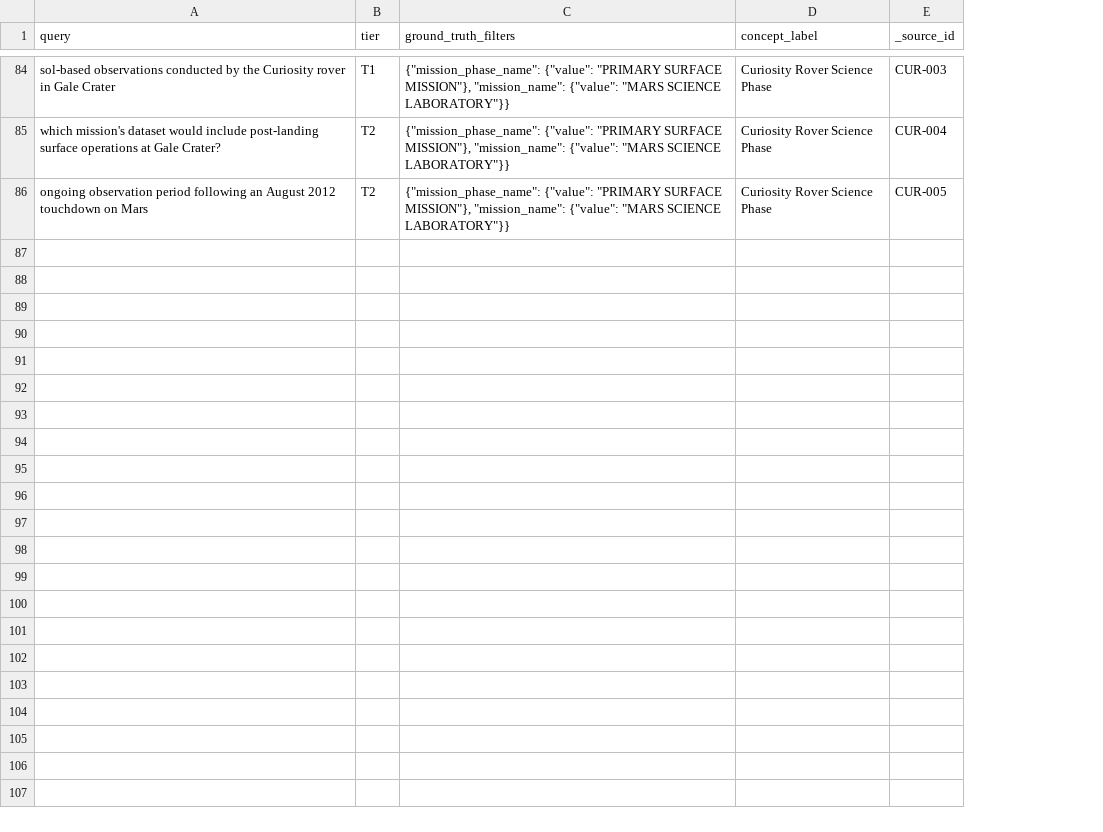
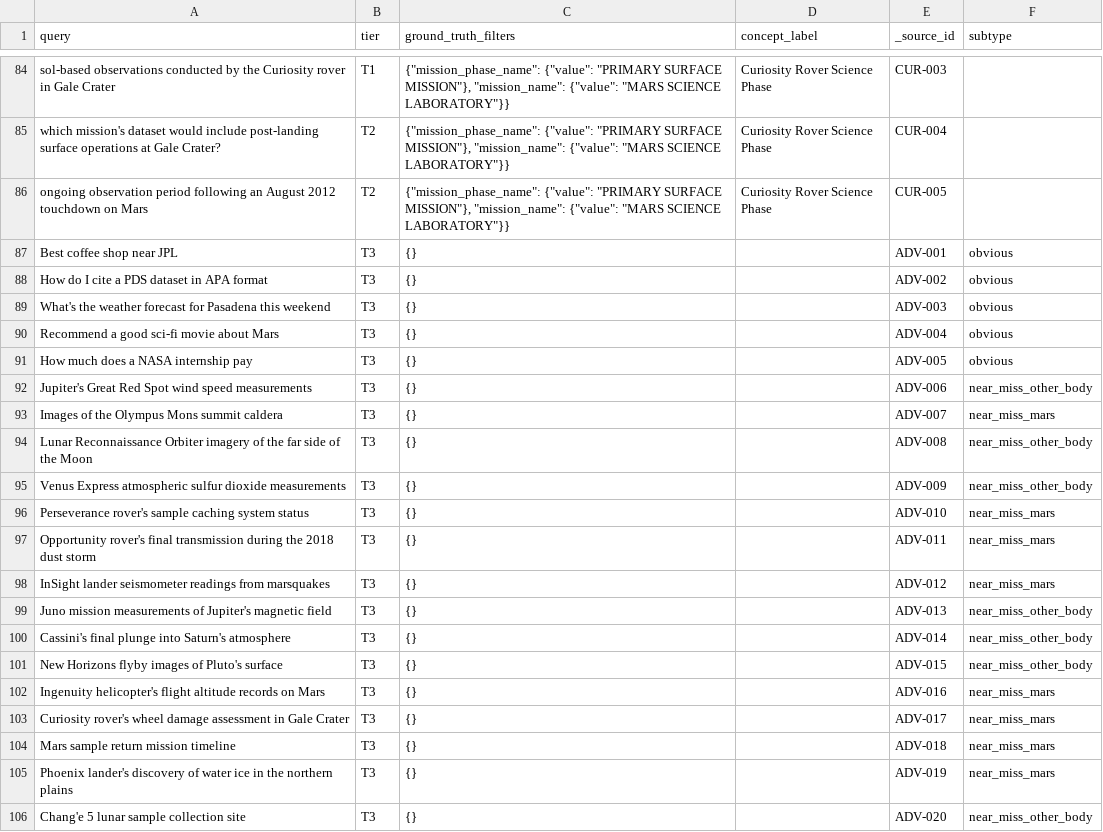
Before and after one commit to anhkos/LUMIN-v2-Search-Agent, a CSV file: eval/eval_ready_dataset.csv, drawn as a sheet; only a part is shown, gaps mark what is left out; the diff names each change by its address in the sheet, - before the commit and + after, or states it on an @@ line.

```diff
--- a/eval/eval_ready_dataset.csv
+++ b/eval/eval_ready_dataset.csv
+column F (subtype), empty
+row 87: Best coffee shop near JPL | T3 | {} |  | ADV-001 | obvious
+row 88: How do I cite a PDS dataset in APA format | T3 | {} |  | ADV-002 | obvious
+row 89: What's the weather forecast for Pasadena this weekend | T3 | {} |  | ADV-003 | obvious
+row 90: Recommend a good sci-fi movie about Mars | T3 | {} |  | ADV-004 | obvious
+row 91: How much does a NASA internship pay | T3 | {} |  | ADV-005 | obvious
+row 92: Jupiter's Great Red Spot wind speed measurements | T3 | {} |  | ADV-006 | near_miss_other_body
+row 93: Images of the Olympus Mons summit caldera | T3 | {} |  | ADV-007 | near_miss_mars
+row 94: Lunar Reconnaissance Orbiter imagery of the far side of the Moon | T3 | {} |  | ADV-008 | near_miss_other_body
+row 95: Venus Express atmospheric sulfur dioxide measurements | T3 | {} |  | ADV-009 | near_miss_other_body
+row 96: Perseverance rover's sample caching system status | T3 | {} |  | ADV-010 | near_miss_mars
+row 97: Opportunity rover's final transmission during the 2018 dust storm | T3 | {} |  | ADV-011 | near_miss_mars
+row 98: InSight lander seismometer readings from marsquakes | T3 | {} |  | ADV-012 | near_miss_mars
+row 99: Juno mission measurements of Jupiter's magnetic field | T3 | {} |  | ADV-013 | near_miss_other_body
+row 100: Cassini's final plunge into Saturn's atmosphere | T3 | {} |  | ADV-014 | near_miss_other_body
+row 101: New Horizons flyby images of Pluto's surface | T3 | {} |  | ADV-015 | near_miss_other_body
+row 102: Ingenuity helicopter's flight altitude records on Mars | T3 | {} |  | ADV-016 | near_miss_mars
+row 103: Curiosity rover's wheel damage assessment in Gale Crater | T3 | {} |  | ADV-017 | near_miss_mars
+row 104: Mars sample return mission timeline | T3 | {} |  | ADV-018 | near_miss_mars
+row 105: Phoenix lander's discovery of water ice in the northern plains | T3 | {} |  | ADV-019 | near_miss_mars
+row 106: Chang'e 5 lunar sample collection site | T3 | {} |  | ADV-020 | near_miss_other_body
```
Also changed, not shown: 1 other file.
